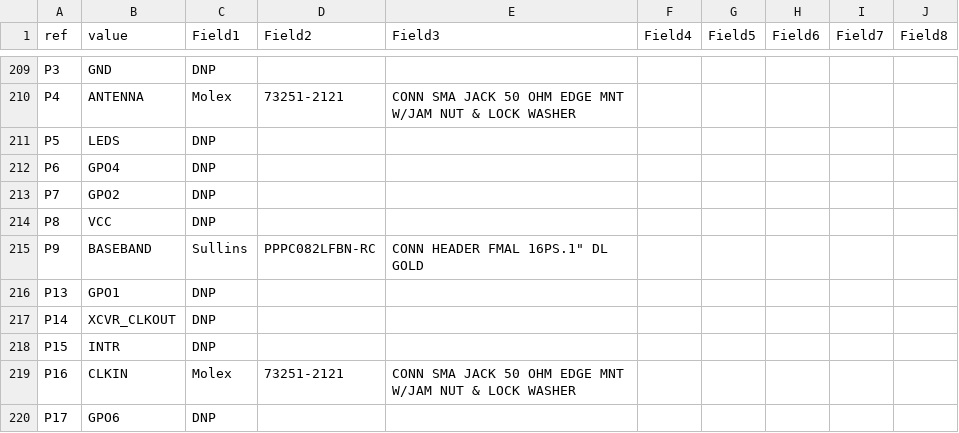
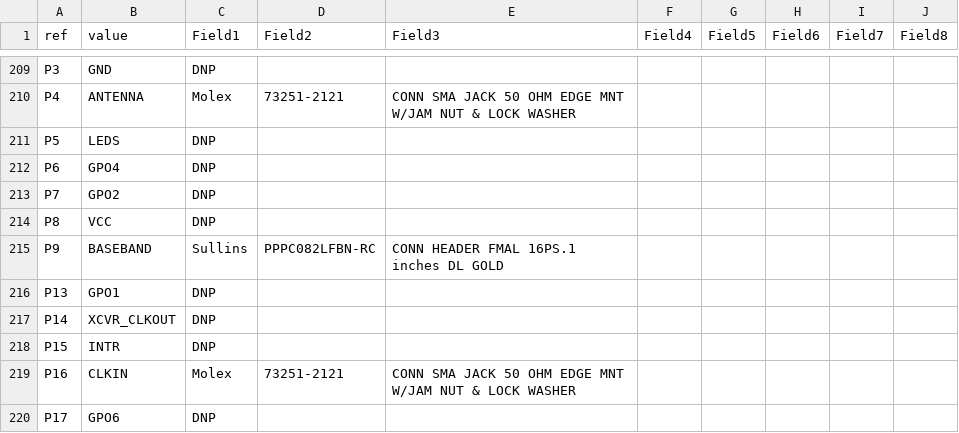
Before and after one commit to greatscottgadgets/hackrf, a CSV file: doc/hardware/hackrf-one-bom.csv, drawn as a sheet; only a part is shown, gaps mark what is left out.

Commit message:
Replace double quote with inches
To make it github csv friendly, see https://help.github.com/articles/rendering-csv-and-tsv-data/ for details.

```diff
--- a/doc/hardware/hackrf-one-bom.csv
+++ b/doc/hardware/hackrf-one-bom.csv
@@ -214,3 +214,3 @@ P7;GPO2;DNP;;;;;;;
 P8;VCC;DNP;;;;;;;
-P9;BASEBAND;Sullins;PPPC082LFBN-RC;CONN HEADER FMAL 16PS.1" DL GOLD;;;;;
+P9;BASEBAND;Sullins;PPPC082LFBN-RC;CONN HEADER FMAL 16PS.1 inches DL GOLD;;;;;
 P13;GPO1;DNP;;;;;;;
```
